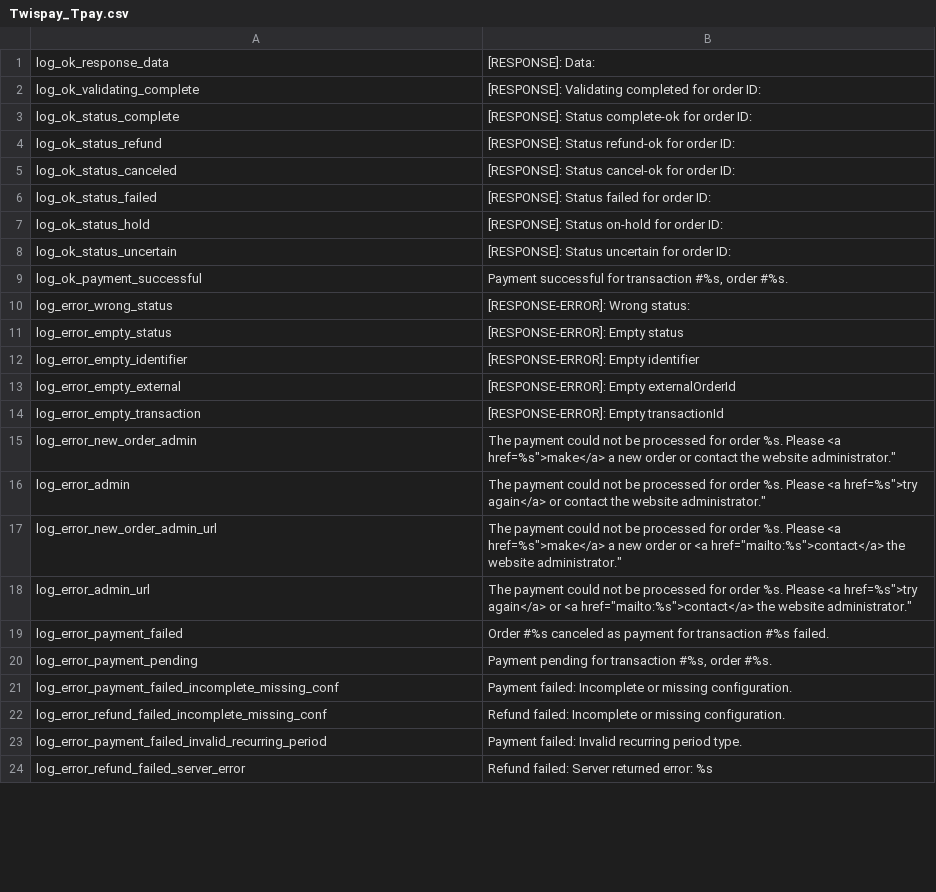
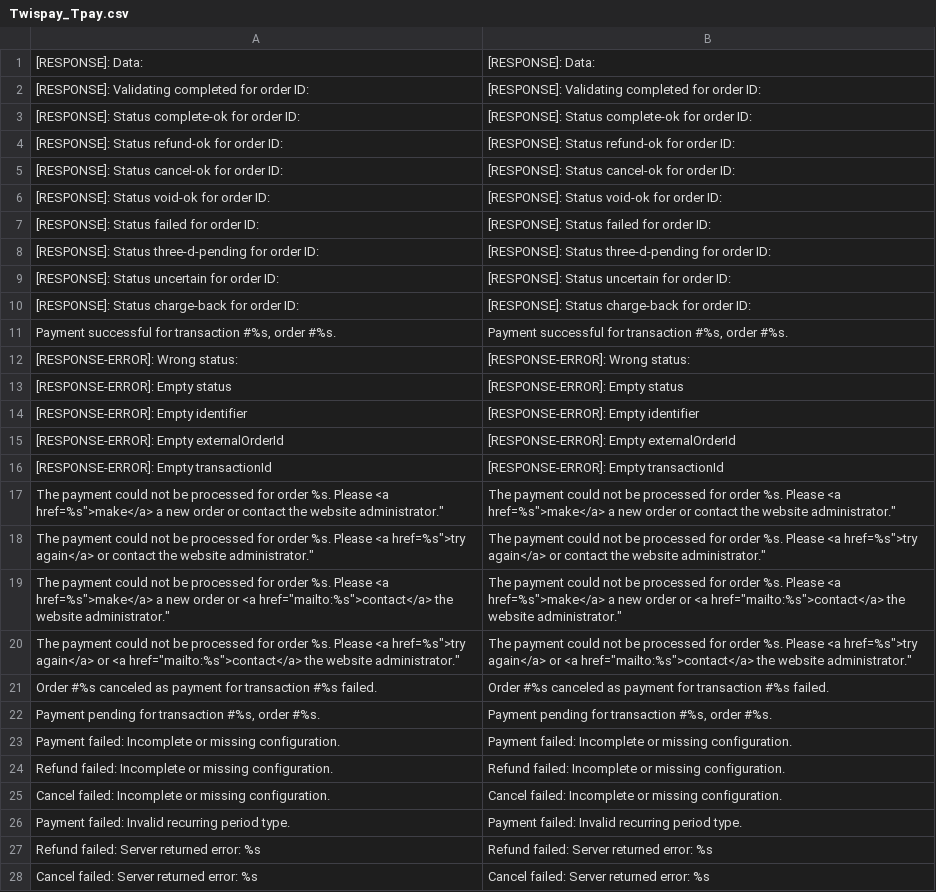
Before and after one commit to Twispay/magento1.x, a CSV file: app/locale/en_US/Twispay_Tpay.csv, drawn as a sheet; only a part is shown; the diff covers the shown part only.

```diff
--- a/app/locale/en_US/Twispay_Tpay.csv
+++ b/app/locale/en_US/Twispay_Tpay.csv
@@ -1,24 +1,28 @@
-"log_ok_response_data","[RESPONSE]: Data: "
-"log_ok_validating_complete","[RESPONSE]: Validating completed for order ID: "
-"log_ok_status_complete","[RESPONSE]: Status complete-ok for order ID: "
-"log_ok_status_refund","[RESPONSE]: Status refund-ok for order ID: "
-"log_ok_status_canceled","[RESPONSE]: Status cancel-ok for order ID: "
-"log_ok_status_failed","[RESPONSE]: Status failed for order ID: "
-"log_ok_status_hold","[RESPONSE]: Status on-hold for order ID: "
-"log_ok_status_uncertain","[RESPONSE]: Status uncertain for order ID: "
-"log_ok_payment_successful","Payment successful for transaction #%s, order #%s."
-"log_error_wrong_status","[RESPONSE-ERROR]: Wrong status: "
-"log_error_empty_status","[RESPONSE-ERROR]: Empty status"
-"log_error_empty_identifier","[RESPONSE-ERROR]: Empty identifier"
-"log_error_empty_external","[RESPONSE-ERROR]: Empty externalOrderId"
-"log_error_empty_transaction","[RESPONSE-ERROR]: Empty transactionId"
-"log_error_new_order_admin","The payment could not be processed for order %s. Please <a href="%s">make</a> a new order or contact the website administrator."
-"log_error_admin","The payment could not be processed for order %s. Please <a href="%s">try again</a> or contact the website administrator."
-"log_error_new_order_admin_url","The payment could not be processed for order %s. Please <a href="%s">make</a> a new order or <a href="mailto:%s">contact</a> the website administrator."
-"log_error_admin_url","The payment could not be processed for order %s. Please <a href="%s">try again</a> or <a href="mailto:%s">contact</a> the website administrator."
-"log_error_payment_failed","Order #%s canceled as payment for transaction #%s failed."
-"log_error_payment_pending","Payment pending for transaction #%s, order #%s."
-"log_error_payment_failed_incomplete_missing_conf","Payment failed: Incomplete or missing configuration."
-"log_error_refund_failed_incomplete_missing_conf","Refund failed: Incomplete or missing configuration."
-"log_error_payment_failed_invalid_recurring_period","Payment failed: Invalid recurring period type."
-"log_error_refund_failed_server_error","Refund failed: Server returned error: %s"
+" [RESPONSE]: Data: "," [RESPONSE]: Data: "
+" [RESPONSE]: Validating completed for order ID: "," [RESPONSE]: Validating completed for order ID: "
+" [RESPONSE]: Status complete-ok for order ID: "," [RESPONSE]: Status complete-ok for order ID: "
+" [RESPONSE]: Status refund-ok for order ID: "," [RESPONSE]: Status refund-ok for order ID: "
+" [RESPONSE]: Status cancel-ok for order ID: "," [RESPONSE]: Status cancel-ok for order ID: "
+" [RESPONSE]: Status void-ok for order ID: "," [RESPONSE]: Status void-ok for order ID: "
+" [RESPONSE]: Status failed for order ID: "," [RESPONSE]: Status failed for order ID: "
+" [RESPONSE]: Status three-d-pending for order ID: "," [RESPONSE]: Status three-d-pending for order ID: "
+" [RESPONSE]: Status uncertain for order ID: "," [RESPONSE]: Status uncertain for order ID: "
+" [RESPONSE]: Status charge-back for order ID: "," [RESPONSE]: Status charge-back for order ID: "
+" Payment successful for transaction #%s, order #%s."," Payment successful for transaction #%s, order #%s."
+" [RESPONSE-ERROR]: Wrong status: "," [RESPONSE-ERROR]: Wrong status: "
+" [RESPONSE-ERROR]: Empty status"," [RESPONSE-ERROR]: Empty status"
+" [RESPONSE-ERROR]: Empty identifier"," [RESPONSE-ERROR]: Empty identifier"
+" [RESPONSE-ERROR]: Empty externalOrderId"," [RESPONSE-ERROR]: Empty externalOrderId"
+" [RESPONSE-ERROR]: Empty transactionId"," [RESPONSE-ERROR]: Empty transactionId"
+" The payment could not be processed for order %s. Please <a href="%s">make</a> a new order or contact the website administrator."," The payment could not be processed for order %s. Please <a href="%s">make</a> a new order or contact the website administrator."
+" The payment could not be processed for order %s. Please <a href="%s">try again</a> or contact the website administrator."," The payment could not be processed for order %s. Please <a href="%s">try again</a> or contact the website administrator."
+" The payment could not be processed for order %s. Please <a href="%s">make</a> a new order or <a href="mailto:%s">contact</a> the website administrator."," The payment could not be processed for order %s. Please <a href="%s">make</a> a new order or <a href="mailto:%s">contact</a> the website administrator."
+" The payment could not be processed for order %s. Please <a href="%s">try again</a> or <a href="mailto:%s">contact</a> the website administrator."," The payment could not be processed for order %s. Please <a href="%s">try again</a> or <a href="mailto:%s">contact</a> the website administrator."
+" Order #%s canceled as payment for transaction #%s failed."," Order #%s canceled as payment for transaction #%s failed."
+" Payment pending for transaction #%s, order #%s."," Payment pending for transaction #%s, order #%s."
+" Payment failed: Incomplete or missing configuration."," Payment failed: Incomplete or missing configuration."
+" Refund failed: Incomplete or missing configuration."," Refund failed: Incomplete or missing configuration."
+" Cancel failed: Incomplete or missing configuration."," Cancel failed: Incomplete or missing configuration."
+" Payment failed: Invalid recurring period type."," Payment failed: Invalid recurring period type."
+" Refund failed: Server returned error: %s"," Refund failed: Server returned error: %s"
+" Cancel failed: Server returned error: %s"," Cancel failed: Server returned error: %s"
```
Also changed, not shown: 3 added rows and 11 edited cells elsewhere in this file, 10 other files.
